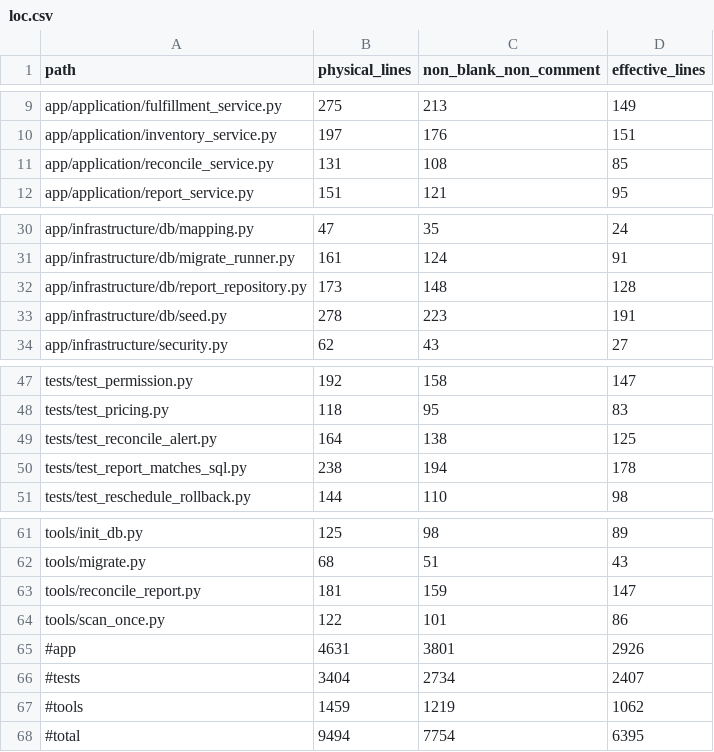
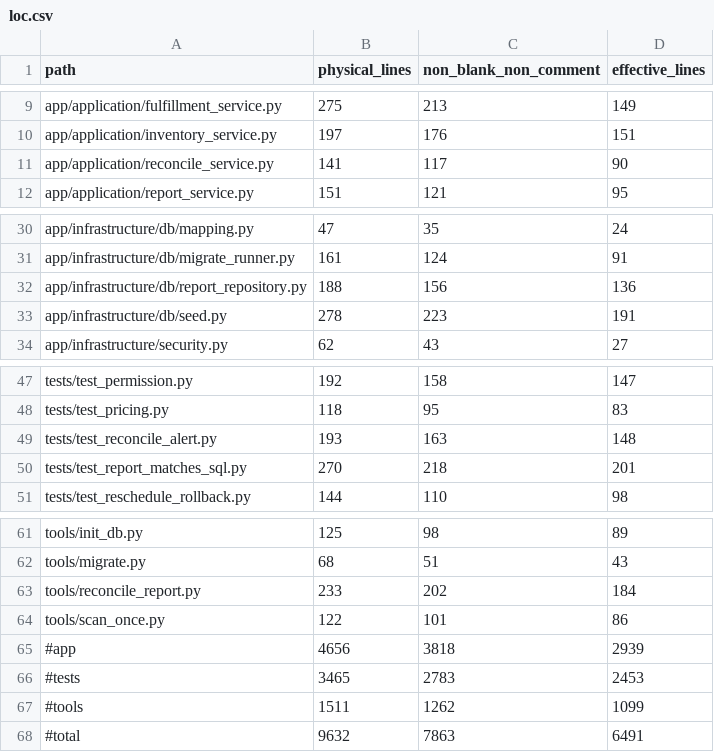
Before and after one commit to ChenYiFanAccount/softeng-lab1-requirements, a CSV file: exp3/code/docs/loc.csv, drawn as a sheet; only a part is shown, gaps mark what is left out.

Commit message:
[S5] 整改：退房单计入营收与对账右侧（G3-R1-01）+ 期望值不与被测函数自证（G3-R1-02）
- report_repository：REVENUE_STATUSES / OCCUPYING_VALUES 两套集合（含 CHECKED_OUT），不再用 ACTIVE_STATUSES 兼任
- reconcile_service：无订单差异写 bookings=NONE(无有效订单，库存多占)，不再出现裸 bookings=-
- reconcile_report --demo：新增"退房后仍平账且营收非零"段（revenue_total_cents=120000）
- 补 3 例：退房后营收与裸 SQL 一致 / 退房后 diff=0 / 告警不写裸减号；入住率期望值改字面量算术
- 全量 147 用例、pylint 10.00、app 有效行 2939

```diff
--- a/exp3/code/docs/loc.csv
+++ b/exp3/code/docs/loc.csv
@@ -10,3 +10,3 @@ app/application/fulfillment_service.py,275,213,149
 app/application/inventory_service.py,197,176,151
-app/application/reconcile_service.py,131,108,85
+app/application/reconcile_service.py,141,117,90
 app/application/report_service.py,151,121,95
@@ -31,3 +31,3 @@ app/infrastructure/db/mapping.py,47,35,24
 app/infrastructure/db/migrate_runner.py,161,124,91
-app/infrastructure/db/report_repository.py,173,148,128
+app/infrastructure/db/report_repository.py,188,156,136
 app/infrastructure/db/seed.py,278,223,191
@@ -48,4 +48,4 @@ tests/test_permission.py,192,158,147
 tests/test_pricing.py,118,95,83
-tests/test_reconcile_alert.py,164,138,125
-tests/test_report_matches_sql.py,238,194,178
+tests/test_reconcile_alert.py,193,163,148
+tests/test_report_matches_sql.py,270,218,201
 tests/test_reschedule_rollback.py,144,110,98
@@ -62,7 +62,7 @@ tools/init_db.py,125,98,89
 tools/migrate.py,68,51,43
-tools/reconcile_report.py,181,159,147
+tools/reconcile_report.py,233,202,184
 tools/scan_once.py,122,101,86
-#app,4631,3801,2926
-#tests,3404,2734,2407
-#tools,1459,1219,1062
-#total,9494,7754,6395
+#app,4656,3818,2939
+#tests,3465,2783,2453
+#tools,1511,1262,1099
+#total,9632,7863,6491
```
Also changed, not shown: 19 other files.
